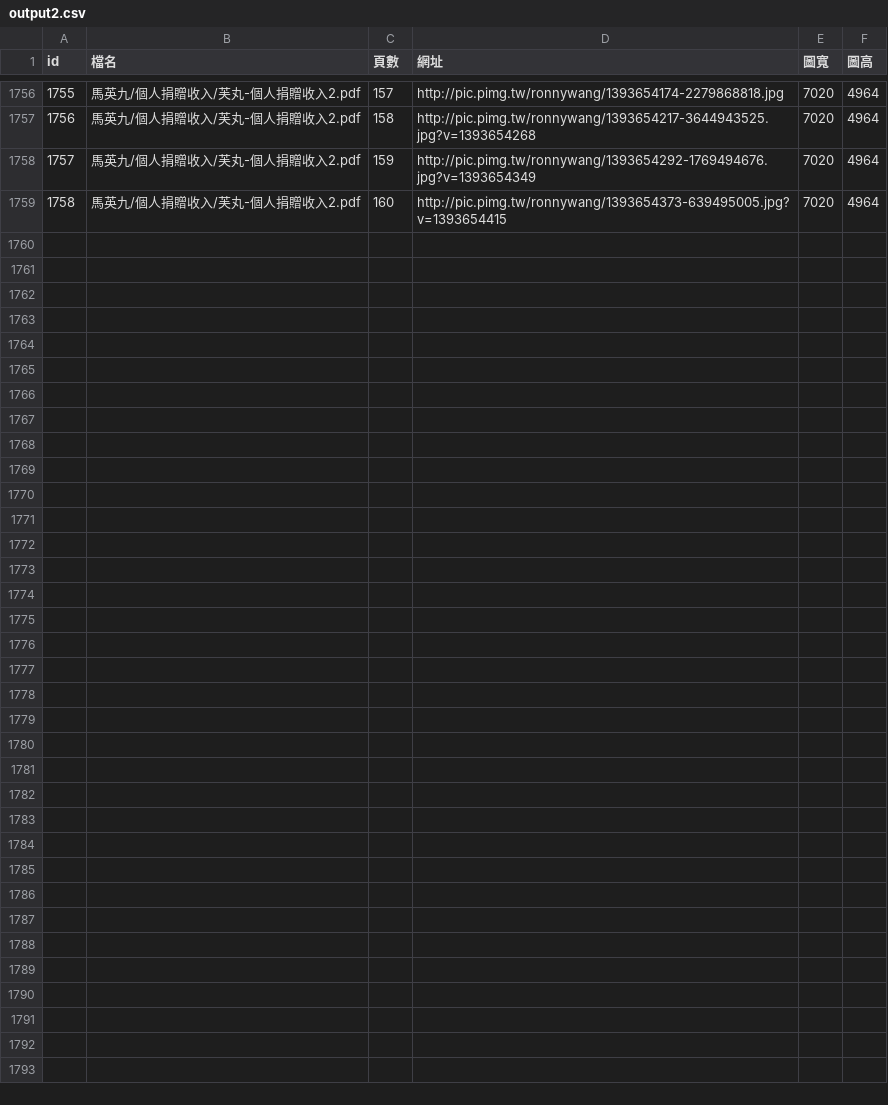
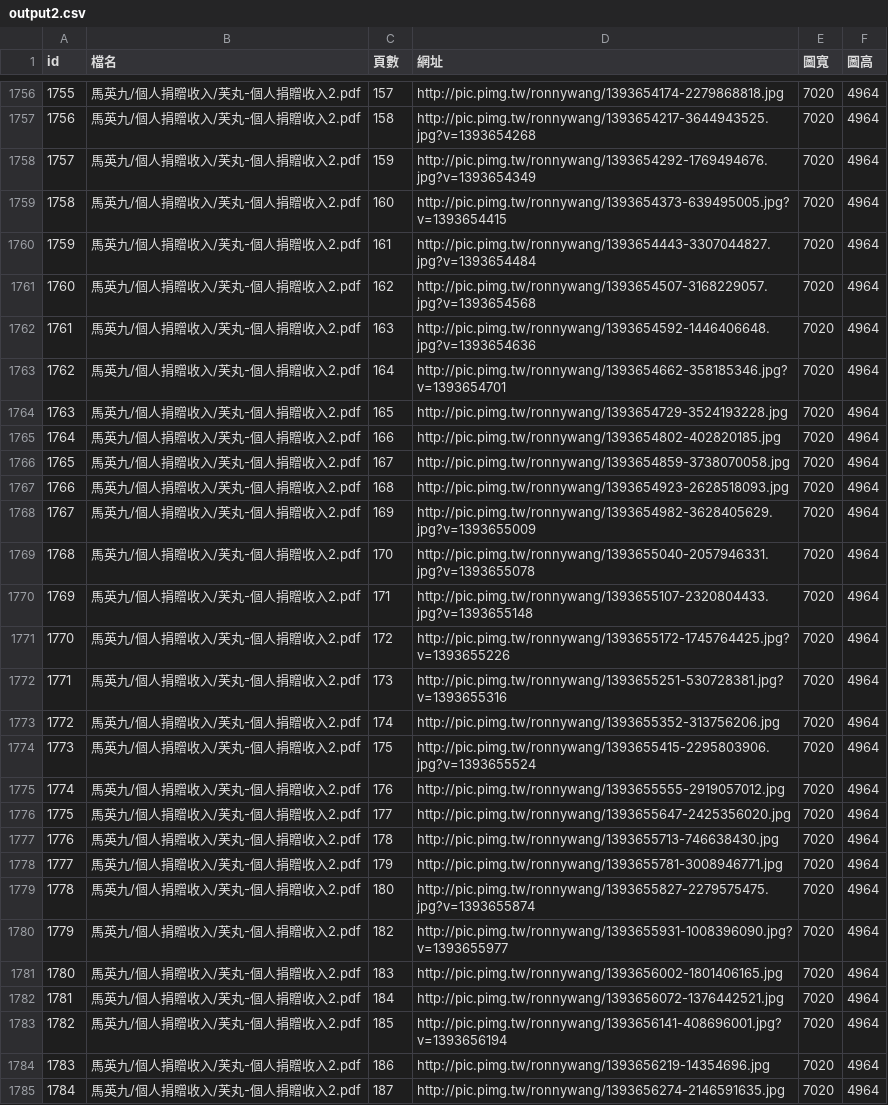
Before and after one commit to ronnywang/tw-campaign-finance, a CSV file: output2.csv, drawn as a sheet; only a part is shown, gaps mark what is left out; the diff names each change by its address in the sheet, - before the commit and + after, or states it on an @@ line.

```diff
--- a/output2.csv
+++ b/output2.csv
+row 1760: 1759 | 馬英九/個人捐贈收入/芙丸-個人捐贈收入2.pdf | 161 | http://pic.pimg.tw/ronnywang/1393654443-3307044827.jpg?v=1393654484 | 7020 | 4964
+row 1761: 1760 | 馬英九/個人捐贈收入/芙丸-個人捐贈收入2.pdf | 162 | http://pic.pimg.tw/ronnywang/1393654507-3168229057.jpg?v=1393654568 | 7020 | 4964
+row 1762: 1761 | 馬英九/個人捐贈收入/芙丸-個人捐贈收入2.pdf | 163 | http://pic.pimg.tw/ronnywang/1393654592-1446406648.jpg?v=1393654636 | 7020 | 4964
+row 1763: 1762 | 馬英九/個人捐贈收入/芙丸-個人捐贈收入2.pdf | 164 | http://pic.pimg.tw/ronnywang/1393654662-358185346.jpg?v=1393654701 | 7020 | 4964
+row 1764: 1763 | 馬英九/個人捐贈收入/芙丸-個人捐贈收入2.pdf | 165 | http://pic.pimg.tw/ronnywang/1393654729-3524193228.jpg | 7020 | 4964
+row 1765: 1764 | 馬英九/個人捐贈收入/芙丸-個人捐贈收入2.pdf | 166 | http://pic.pimg.tw/ronnywang/1393654802-402820185.jpg | 7020 | 4964
+row 1766: 1765 | 馬英九/個人捐贈收入/芙丸-個人捐贈收入2.pdf | 167 | http://pic.pimg.tw/ronnywang/1393654859-3738070058.jpg | 7020 | 4964
+row 1767: 1766 | 馬英九/個人捐贈收入/芙丸-個人捐贈收入2.pdf | 168 | http://pic.pimg.tw/ronnywang/1393654923-2628518093.jpg | 7020 | 4964
+row 1768: 1767 | 馬英九/個人捐贈收入/芙丸-個人捐贈收入2.pdf | 169 | http://pic.pimg.tw/ronnywang/1393654982-3628405629.jpg?v=1393655009 | 7020 | 4964
+row 1769: 1768 | 馬英九/個人捐贈收入/芙丸-個人捐贈收入2.pdf | 170 | http://pic.pimg.tw/ronnywang/1393655040-2057946331.jpg?v=1393655078 | 7020 | 4964
+row 1770: 1769 | 馬英九/個人捐贈收入/芙丸-個人捐贈收入2.pdf | 171 | http://pic.pimg.tw/ronnywang/1393655107-2320804433.jpg?v=1393655148 | 7020 | 4964
+row 1771: 1770 | 馬英九/個人捐贈收入/芙丸-個人捐贈收入2.pdf | 172 | http://pic.pimg.tw/ronnywang/1393655172-1745764425.jpg?v=1393655226 | 7020 | 4964
+row 1772: 1771 | 馬英九/個人捐贈收入/芙丸-個人捐贈收入2.pdf | 173 | http://pic.pimg.tw/ronnywang/1393655251-530728381.jpg?v=1393655316 | 7020 | 4964
+row 1773: 1772 | 馬英九/個人捐贈收入/芙丸-個人捐贈收入2.pdf | 174 | http://pic.pimg.tw/ronnywang/1393655352-313756206.jpg | 7020 | 4964
+row 1774: 1773 | 馬英九/個人捐贈收入/芙丸-個人捐贈收入2.pdf | 175 | http://pic.pimg.tw/ronnywang/1393655415-2295803906.jpg?v=1393655524 | 7020 | 4964
+row 1775: 1774 | 馬英九/個人捐贈收入/芙丸-個人捐贈收入2.pdf | 176 | http://pic.pimg.tw/ronnywang/1393655555-2919057012.jpg | 7020 | 4964
+row 1776: 1775 | 馬英九/個人捐贈收入/芙丸-個人捐贈收入2.pdf | 177 | http://pic.pimg.tw/ronnywang/1393655647-2425356020.jpg | 7020 | 4964
+row 1777: 1776 | 馬英九/個人捐贈收入/芙丸-個人捐贈收入2.pdf | 178 | http://pic.pimg.tw/ronnywang/1393655713-746638430.jpg | 7020 | 4964
+row 1778: 1777 | 馬英九/個人捐贈收入/芙丸-個人捐贈收入2.pdf | 179 | http://pic.pimg.tw/ronnywang/1393655781-3008946771.jpg | 7020 | 4964
+row 1779: 1778 | 馬英九/個人捐贈收入/芙丸-個人捐贈收入2.pdf | 180 | http://pic.pimg.tw/ronnywang/1393655827-2279575475.jpg?v=1393655874 | 7020 | 4964
+row 1780: 1779 | 馬英九/個人捐贈收入/芙丸-個人捐贈收入2.pdf | 182 | http://pic.pimg.tw/ronnywang/1393655931-1008396090.jpg?v=1393655977 | 7020 | 4964
+row 1781: 1780 | 馬英九/個人捐贈收入/芙丸-個人捐贈收入2.pdf | 183 | http://pic.pimg.tw/ronnywang/1393656002-1801406165.jpg | 7020 | 4964
+row 1782: 1781 | 馬英九/個人捐贈收入/芙丸-個人捐贈收入2.pdf | 184 | http://pic.pimg.tw/ronnywang/1393656072-1376442521.jpg | 7020 | 4964
+row 1783: 1782 | 馬英九/個人捐贈收入/芙丸-個人捐贈收入2.pdf | 185 | http://pic.pimg.tw/ronnywang/1393656141-408696001.jpg?v=1393656194 | 7020 | 4964
+row 1784: 1783 | 馬英九/個人捐贈收入/芙丸-個人捐贈收入2.pdf | 186 | http://pic.pimg.tw/ronnywang/1393656219-14354696.jpg | 7020 | 4964
+row 1785: 1784 | 馬英九/個人捐贈收入/芙丸-個人捐贈收入2.pdf | 187 | http://pic.pimg.tw/ronnywang/1393656274-2146591635.jpg | 7020 | 4964
```
Also changed, not shown: 26 other files.
